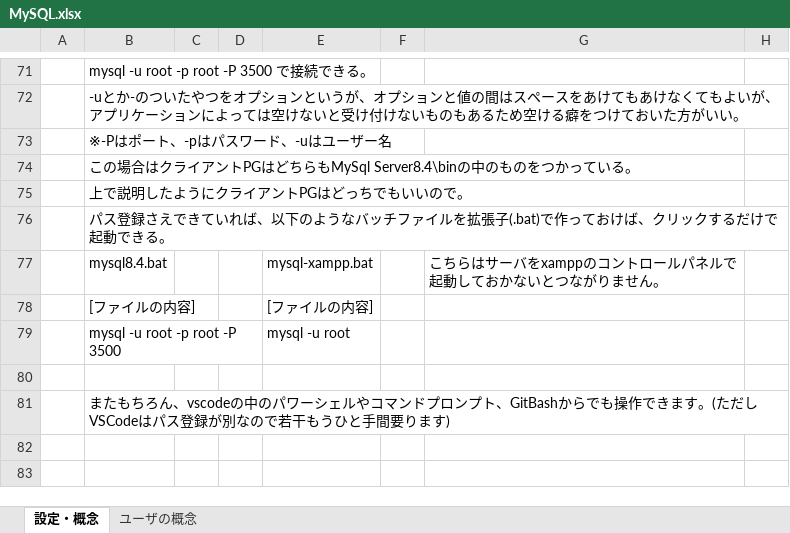
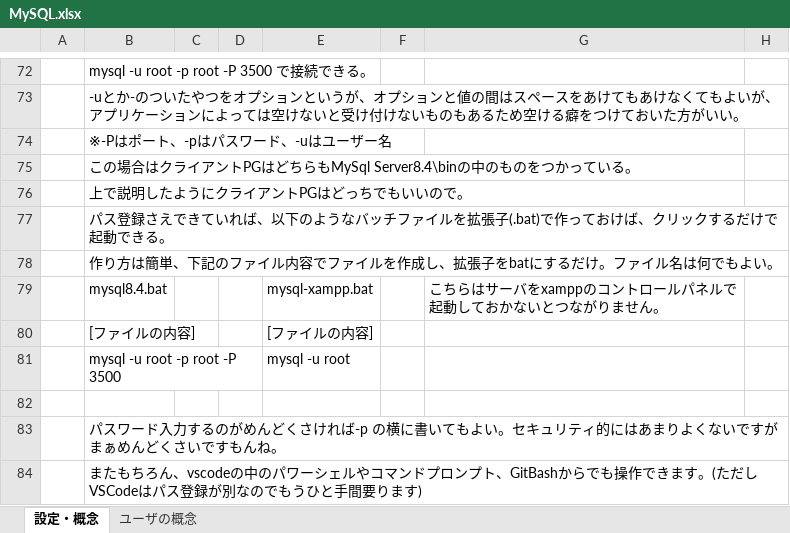
Before and after one commit to usaku617/tora3, an Excel workbook: MySQL.xlsx, sheet 設定・概念, drawn as a sheet; only a part is shown, gaps mark what is left out; values as stored, in another font and other column widths than the file's, no borders; charts and pictures not drawn; addresses are those after the commit; rows hold the shown columns only; the diff covers the shown part only; the diff names each change by its address in the sheet, - before the commit and + after, or states it on an @@ line.

```diff
--- a/MySQL.xlsx (sheet 設定・概念)
+++ b/MySQL.xlsx (sheet 設定・概念)
+row 78:  | 作り方は簡単、下記のファイル内容でファイルを作成し、拡張子をbatにするだけ。ファイル名は何でもよい。
-B83: またもちろん、vscodeの中のパワーシェルやコマンドプロンプト、GitBashからでも操作できます。(ただしVSCodeはパス登録が別なので若干もうひと手間要ります)
+B83: パスワード入力するのがめんどくさければ-p の横に書いてもよい。セキュリティ的にはあまりよくないですがまぁめんどくさいですもんね。
+row 84:  | またもちろん、vscodeの中のパワーシェルやコマンドプロンプト、GitBashからでも操作できます。(ただしVSCodeはパス登録が別なのでもうひと手間要ります)
```
Also changed, not shown: 6 added rows, 5 removed rows, 25 edited cells and cell formats elsewhere in this sheet, sheet ユーザの概念, charts or pictures, 1 other file.
